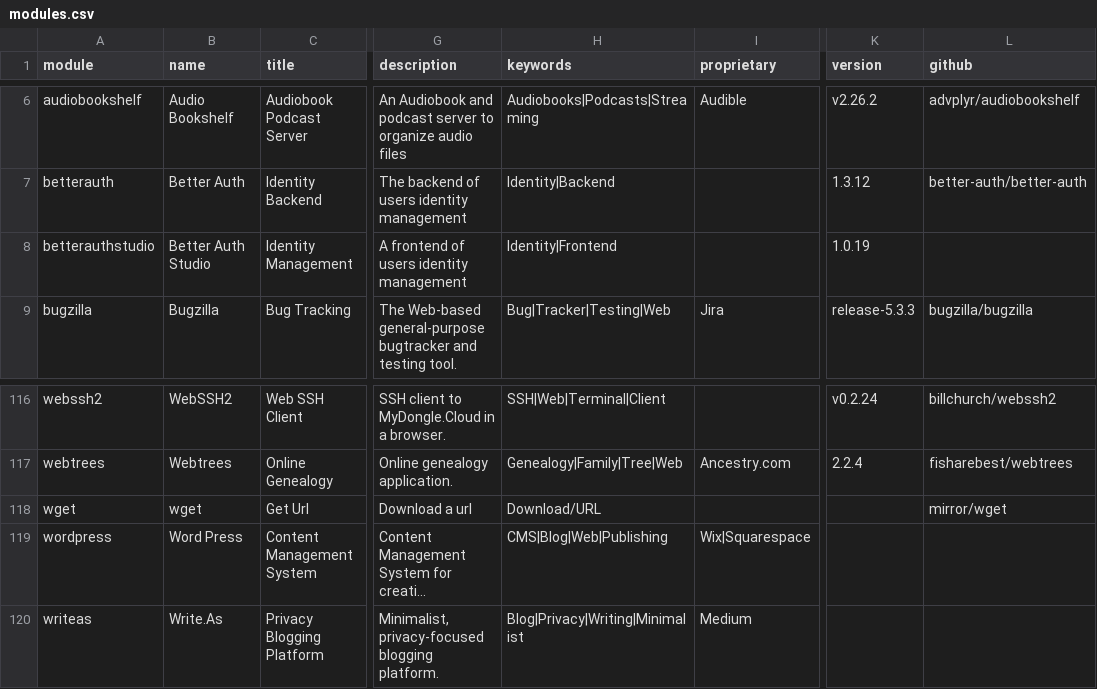
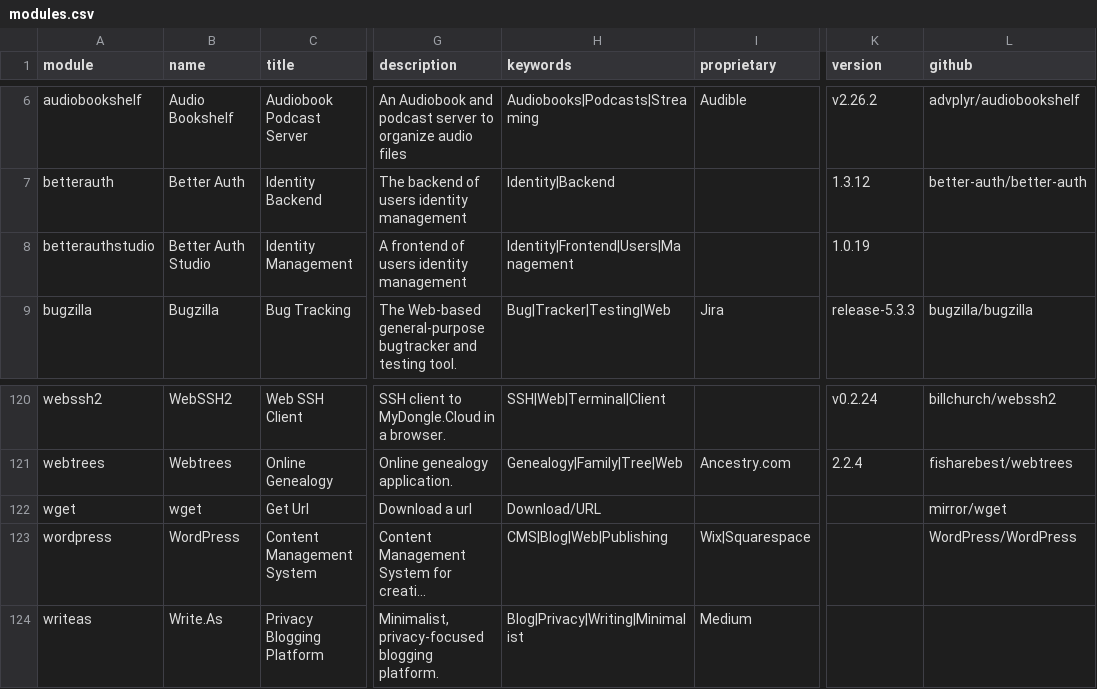
Before and after one commit to MyDongleCloud/Free, a CSV file: private/modules.csv, drawn as a sheet; only a part is shown, gaps mark what is left out; long unchanged cells end in …; addresses are those after the commit; the diff covers the shown part only; the diff names each change by its address in the sheet, - before the commit and + after, or states it on an @@ line.

```diff
--- a/private/modules.csv
+++ b/private/modules.csv
-H8 (keywords): Identity|Frontend
+H8 (keywords): Identity|Frontend|Users|Management
-B123 (name): Word Press
+B123 (name): WordPress
-L123 (github): (empty)
+L123 (github): WordPress/WordPress
```
Also changed, not shown: 5 added rows, 1 removed row, 1 moved row and 28 edited cells elsewhere in this file.
